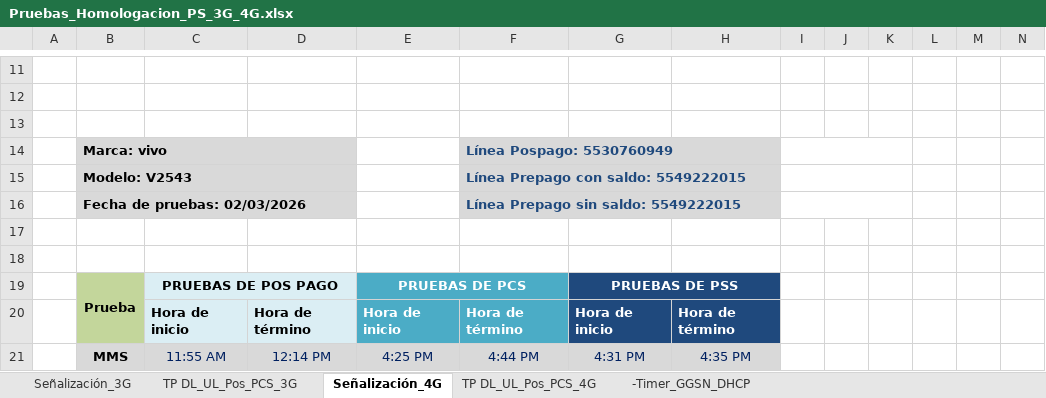
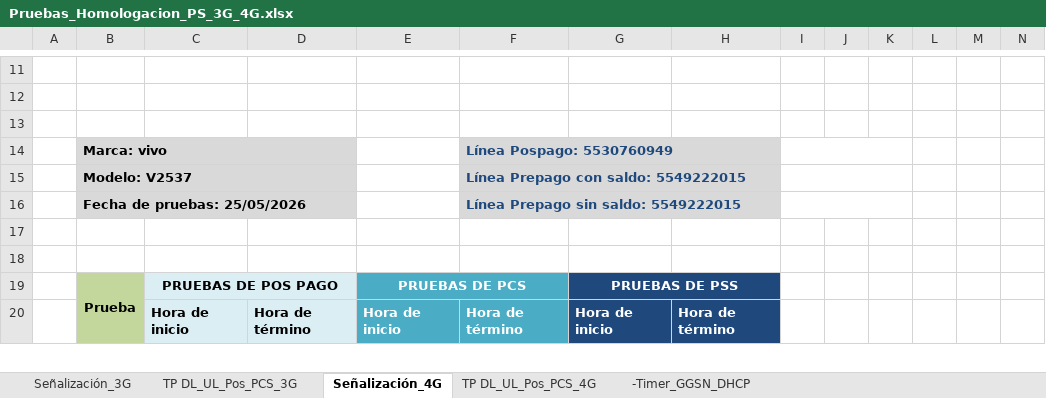
Before and after one commit to paguibol/Proyecto-AES, an Excel workbook: Pruebas_Homologacion_PS_3G_4G.xlsx, sheet Señalización_4G, drawn as a sheet; only a part is shown, gaps mark what is left out; values as stored, in another font and other column widths than the file's, no borders; charts and pictures not drawn; removed rows and columns are numbered as before the commit, all else as after; rows hold the shown columns only; the diff covers the shown part only; the diff names each change by its address in the sheet, - before the commit and + after, or states it on an @@ line.

```diff
--- a/Pruebas_Homologacion_PS_3G_4G.xlsx (sheet Señalización_4G)
+++ b/Pruebas_Homologacion_PS_3G_4G.xlsx (sheet Señalización_4G)
-B15: Modelo: V2543
+B15: Modelo: V2537
-B16: Fecha de pruebas: 02/03/2026
+B16: Fecha de pruebas: 25/05/2026
-row 21:  | MMS | 11:55 AM | 12:14 PM | 4:25 PM | 4:44 PM | 4:31 PM | 4:35 PM
```
Also changed, not shown: 1 added row and 54 edited cells elsewhere in this sheet, sheet Señalización_3G, 14 other files.
